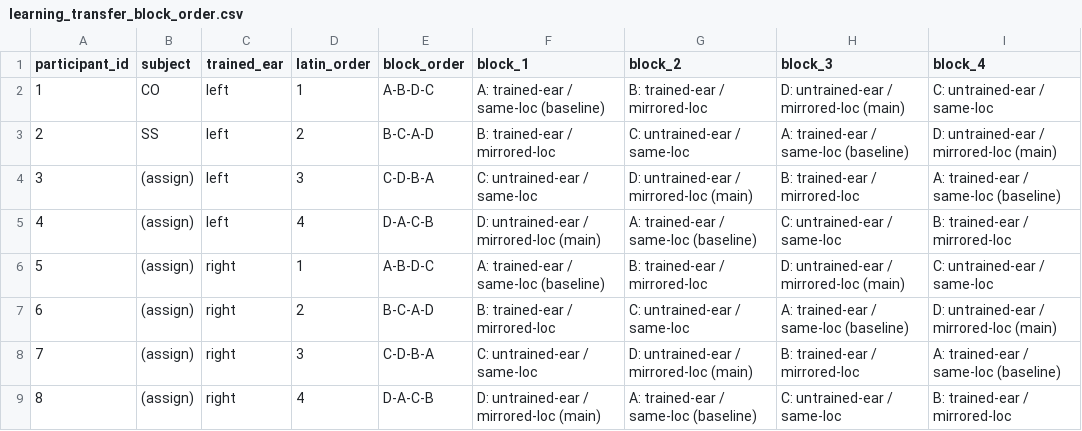
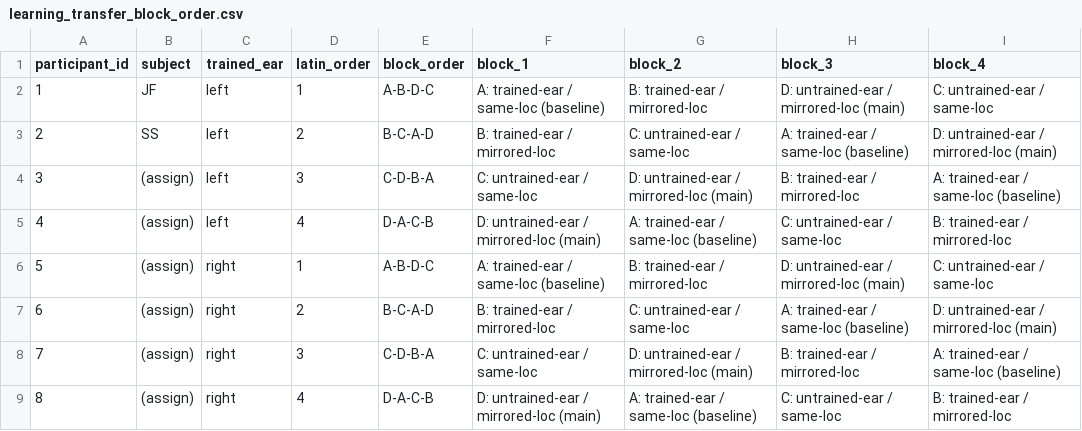
Before and after one commit to pfriedrich-hub/hrtf_relearning, a CSV file: hrtf_relearning/experiment/protocols/learning_transfer/learning_transfer_block_order.csv, drawn as a sheet.

Commit message:
add experiment data (VR Lab)

```diff
--- a/hrtf_relearning/experiment/protocols/learning_transfer/learning_transfer_block_order.csv
+++ b/hrtf_relearning/experiment/protocols/learning_transfer/learning_transfer_block_order.csv
@@ -1,3 +1,3 @@
 participant_id,subject,trained_ear,latin_order,block_order,block_1,block_2,block_3,block_4
-1,CO,left,1,A-B-D-C,A: trained-ear / same-loc (baseline),B: trained-ear / mirrored-loc,D: untrained-ear / mirrored-loc (main),C: untrained-ear / same-loc
+1,JF,left,1,A-B-D-C,A: trained-ear / same-loc (baseline),B: trained-ear / mirrored-loc,D: untrained-ear / mirrored-loc (main),C: untrained-ear / same-loc
 2,SS,left,2,B-C-A-D,B: trained-ear / mirrored-loc,C: untrained-ear / same-loc,A: trained-ear / same-loc (baseline),D: untrained-ear / mirrored-loc (main)
```
Also changed, not shown: 6 other files.
